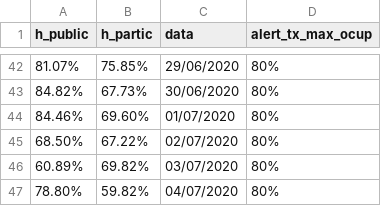
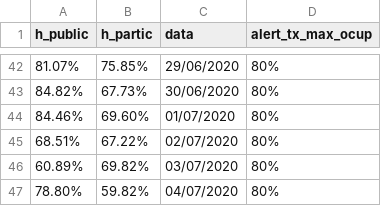
Before and after one commit to evertonenrico/covid-sor, a CSV file: COVID_Tax_Leitos.csv, drawn as a sheet; only a part is shown, gaps mark what is left out; the diff names each change by its address in the sheet, - before the commit and + after, or states it on an @@ line.

Commit message:
Update COVID_Tax_Leitos.csv

```diff
--- a/COVID_Tax_Leitos.csv
+++ b/COVID_Tax_Leitos.csv
-A45 (h_public): 68.50%
+A45 (h_public): 68.51%
```
